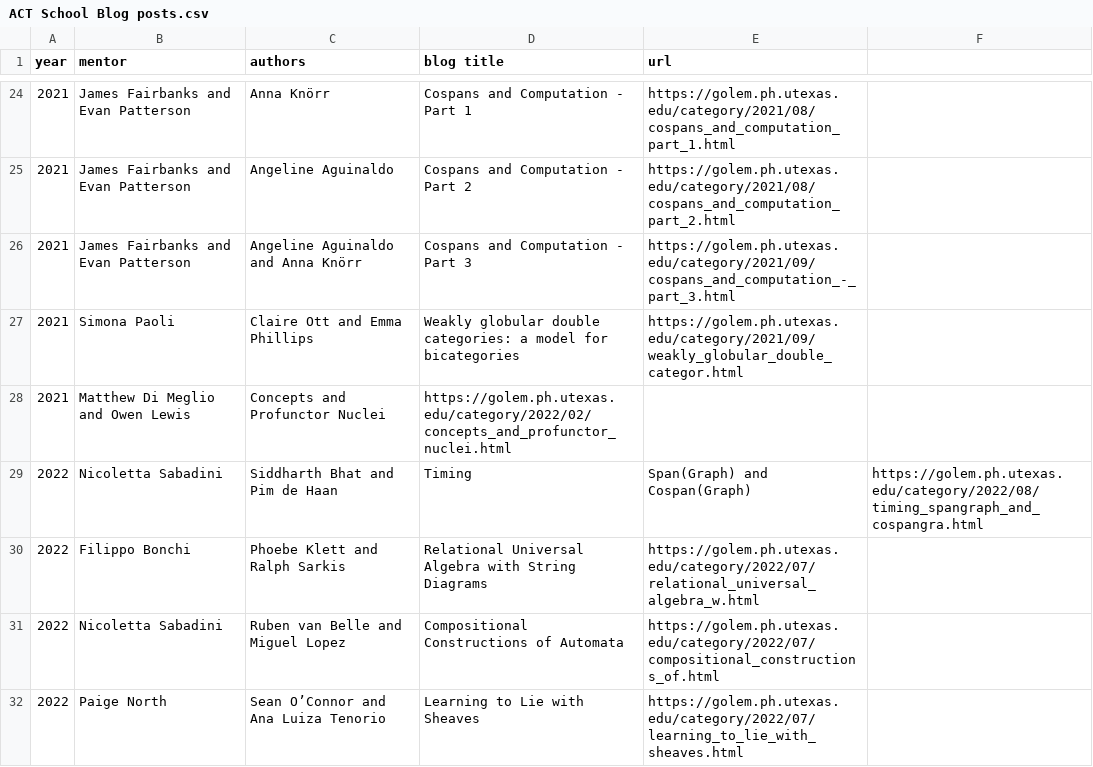
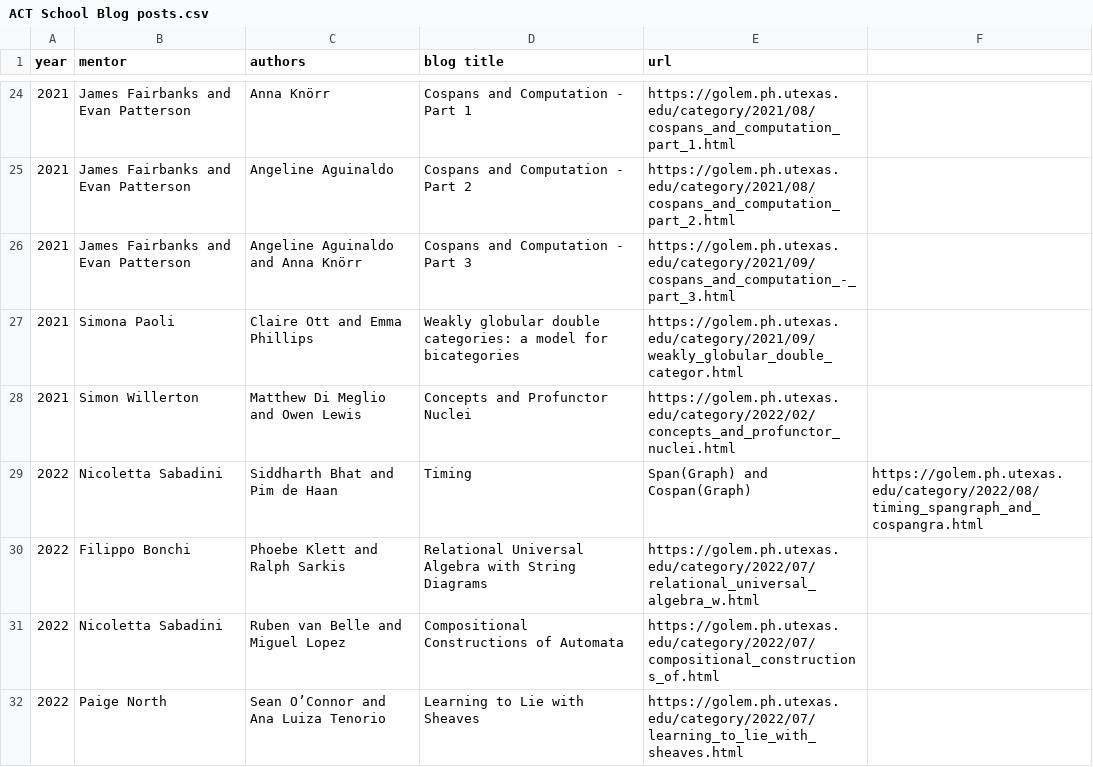
Before and after one commit to analuizatenorio/appliedcategorytheory.github.io, a CSV file: assets/ACT School Blog posts.csv, drawn as a sheet; only a part is shown, gaps mark what is left out.

Commit message:
Update ACT School Blog posts.csv

```diff
--- a/assets/ACT School Blog posts.csv
+++ b/assets/ACT School Blog posts.csv
@@ -27,3 +27,3 @@ year,mentor,authors,blog title,url
 2021,Simona Paoli,Claire Ott and Emma Phillips ,Weakly globular double categories: a model for bicategories,https://golem.ph.utexas.edu/category/2021/09/weakly_globular_double_categor.html
-2021,Matthew Di Meglio and Owen Lewis	,Concepts and Profunctor Nuclei,https://golem.ph.utexas.edu/category/2022/02/concepts_and_profunctor_nuclei.html
+2021,Simon Willerton,Matthew Di Meglio and Owen Lewis	,Concepts and Profunctor Nuclei,https://golem.ph.utexas.edu/category/2022/02/concepts_and_profunctor_nuclei.html
 2022,Nicoletta Sabadini,Siddharth Bhat and Pim de Haan ,Timing, Span(Graph) and Cospan(Graph),https://golem.ph.utexas.edu/category/2022/08/timing_spangraph_and_cospangra.html
```
